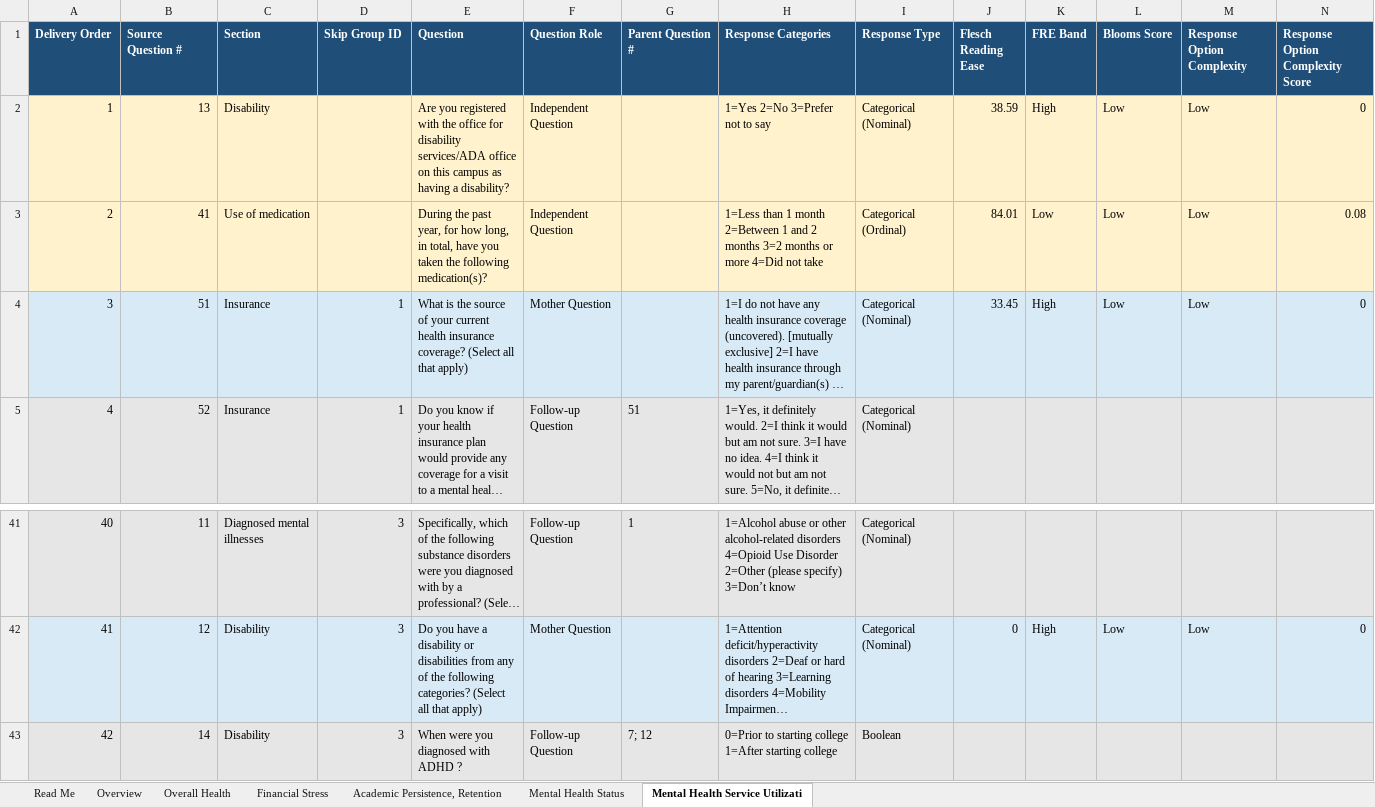
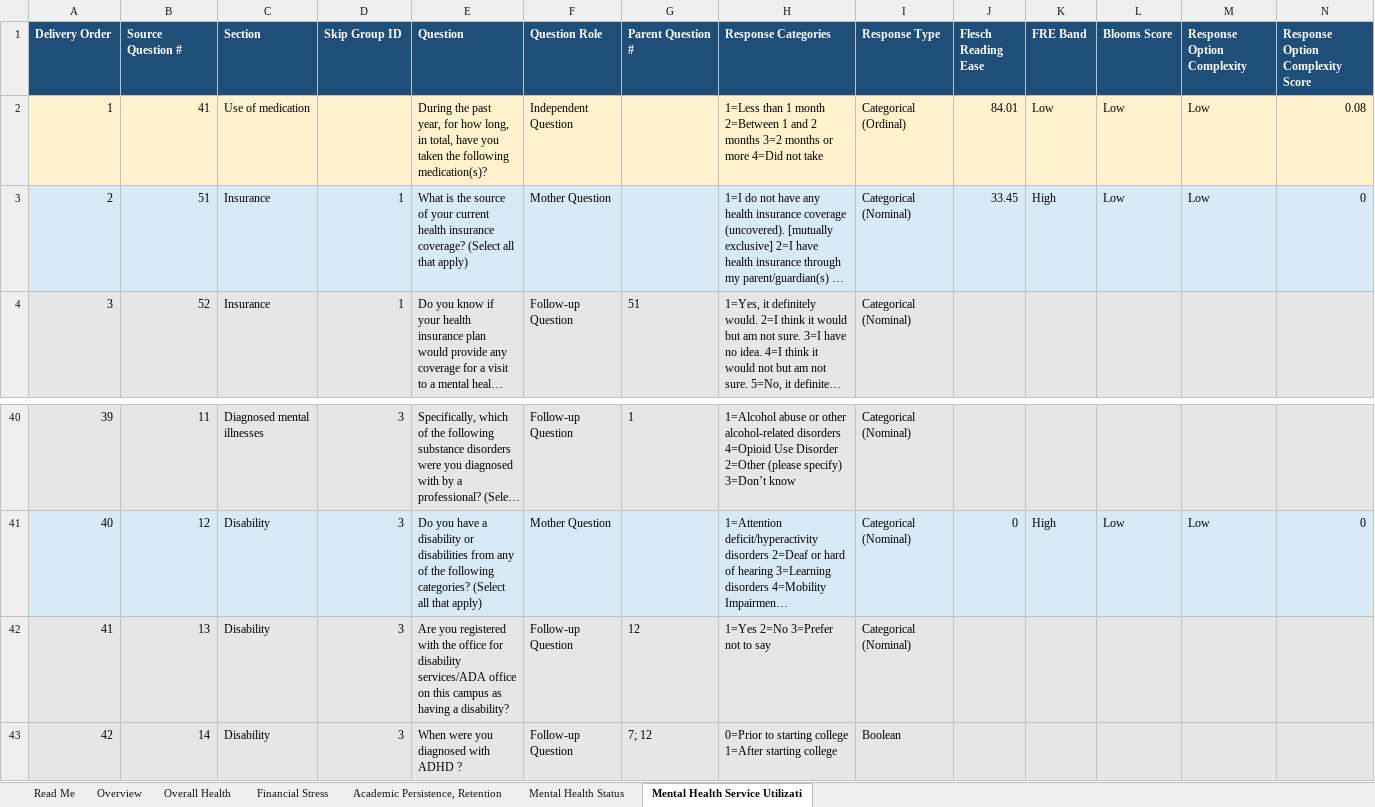
Before and after one commit to jovishacurlie22/Experiment2, an Excel workbook: SurveyQuestions/outputs/hms_question_score_reordered.xlsx, sheet Mental Health Service Utilizati, drawn as a sheet; only a part is shown, gaps mark what is left out; long unchanged cells end in …; values as stored, in another font and other column widths than the file's, no borders; removed rows and columns are numbered as before the commit, all else as after; rows hold the shown columns only; the diff names each change by its address in the sheet, - before the commit and + after, or states it on an @@ line.

Commit message:
disability fix

```diff
--- a/SurveyQuestions/outputs/hms_question_score_reordered.xlsx (sheet Mental Health Service Utilizati)
+++ b/SurveyQuestions/outputs/hms_question_score_reordered.xlsx (sheet Mental Health Service Utilizati)
-row 2: 1 | 13 | Disability |  | Are you registered with the office for disability services/ADA office on this campus as having a disability? | Independent Question |  | 1=Yes 2=No 3=Prefer not to say | Categorical (Nominal) | 38.59 | High | Low | Low | 0
@@ column A (Delivery Order) renumbered between rows 2 and 41 @@
+row 42: 41 | 13 | Disability | 3 | Are you registered with the office for disability services/ADA office on this campus as having a disability? | Follow-up Question | 12 | 1=Yes 2=No 3=Prefer not to say | Categorical (Nominal)
```
Also changed, not shown: sheet Overview, SurveyQuestions/csvs/hms_survey.xlsx, SurveyQuestions/outputs/MECAMH_question_score.xlsx, 4 other files.
